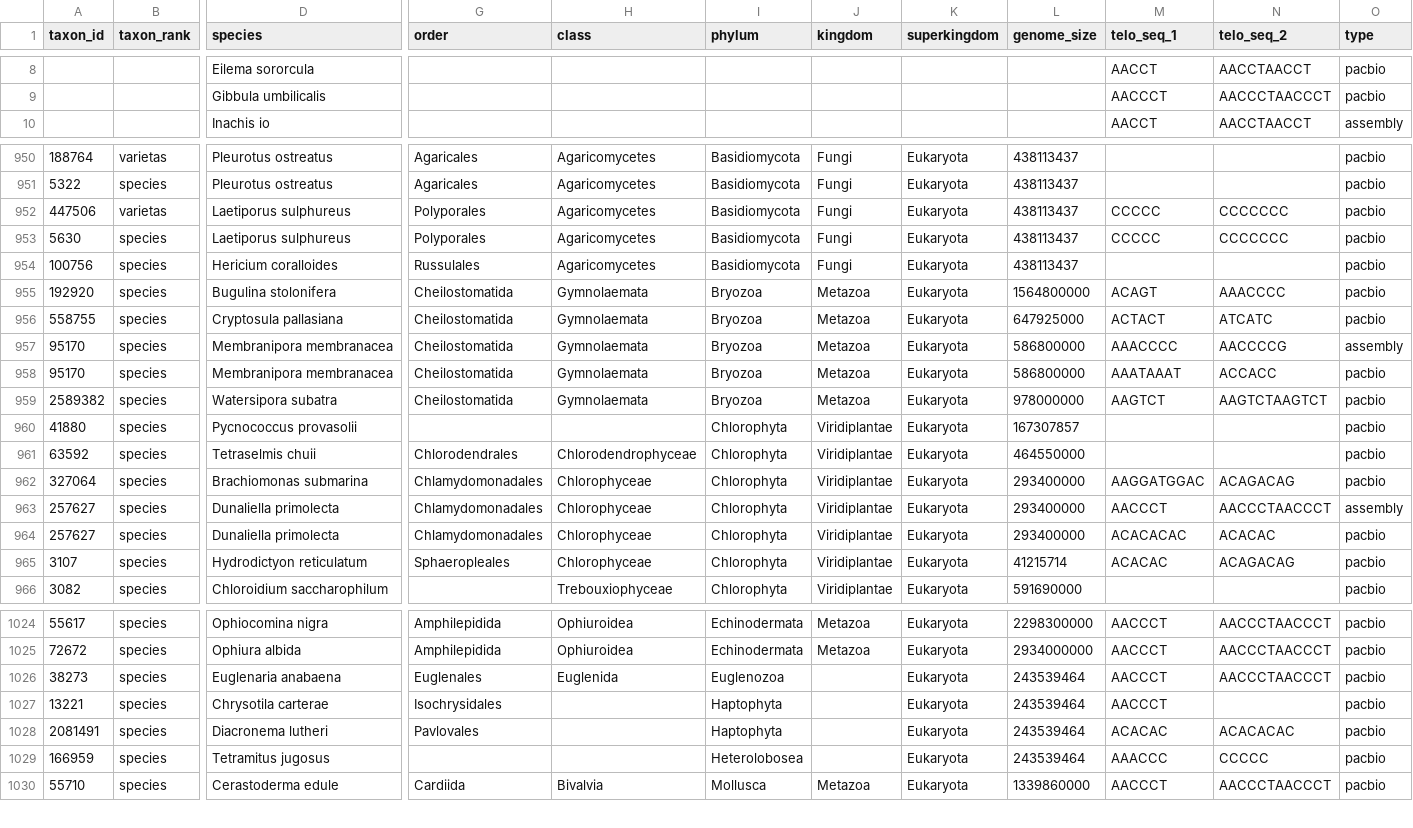
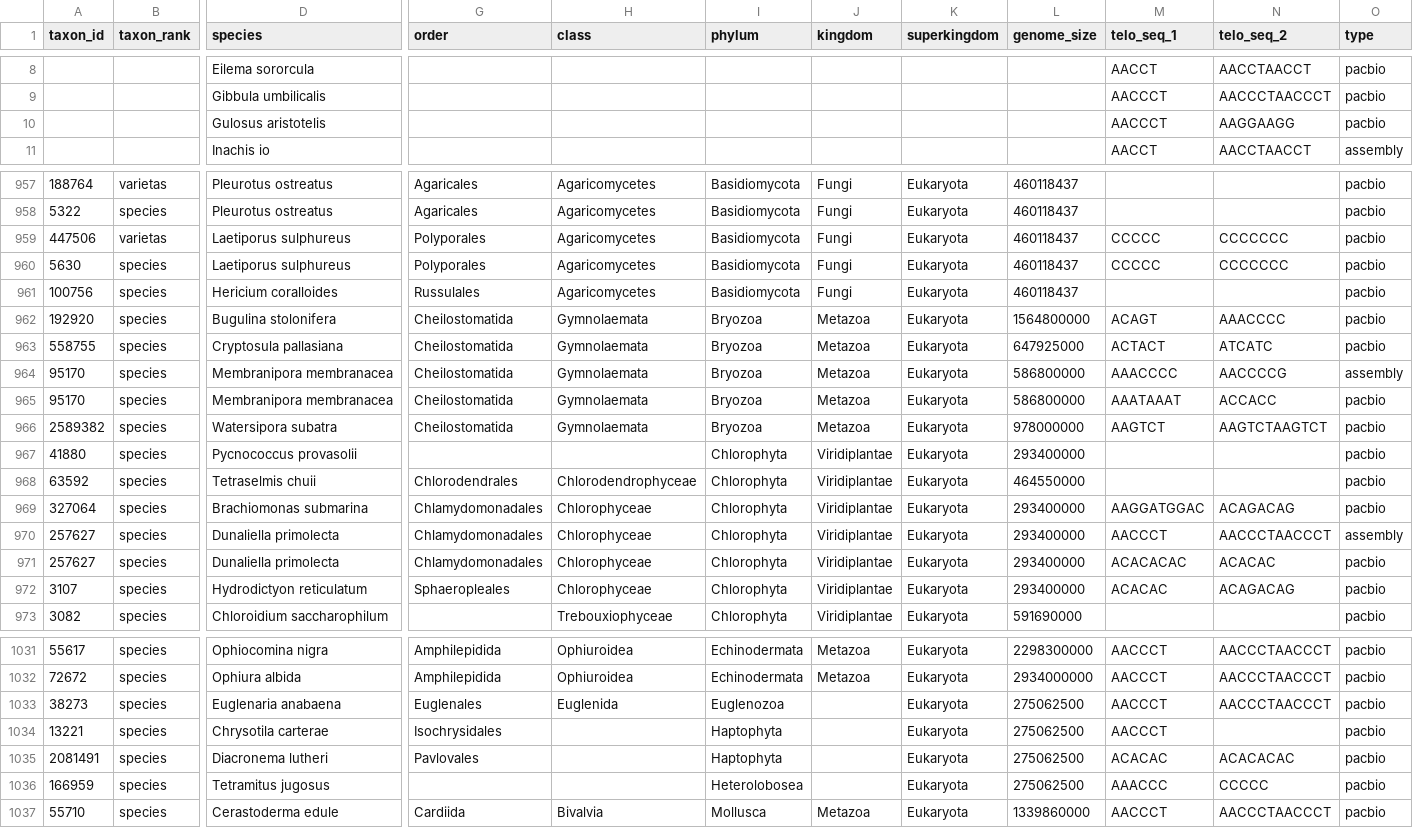
Before and after one commit to tolkit/a-telomeric-repeat-database, a TSV file: data/telo_database.tsv, drawn as a sheet; only a part is shown, gaps mark what is left out; addresses are those after the commit; rows hold the shown columns only; the diff covers the shown part only; the diff names each change by its address in the sheet, - before the commit and + after, or states it on an @@ line.

```diff
--- a/data/telo_database.tsv
+++ b/data/telo_database.tsv
+row 10:  |  | Gulosus aristotelis |  |  |  |  |  |  | AACCCT | AAGGAAGG | pacbio
-L957:L961 (genome_size): 438113437
+L957:L961 (genome_size): 460118437
-L967 (genome_size): 167307857
+L967 (genome_size): 293400000
-L972 (genome_size): 41215714
+L972 (genome_size): 293400000
-L1033:L1036 (genome_size): 243539464
+L1033:L1036 (genome_size): 275062500
```
Also changed, not shown: 9 added rows, 1 removed row and 29 edited cells elsewhere in this file, data/taxons.csv, data/telo_seqs.tsv, 12 other files.
